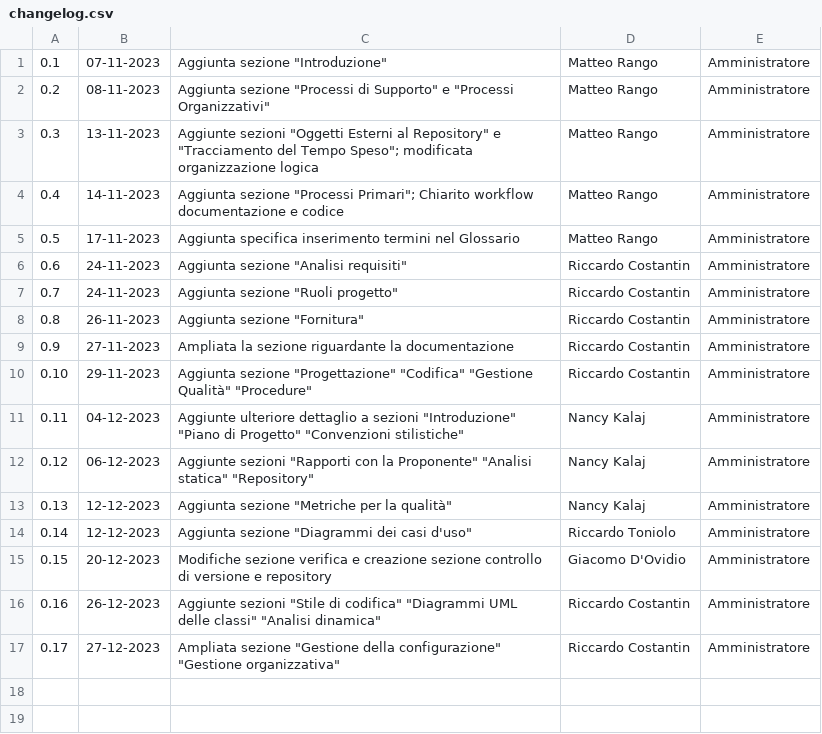
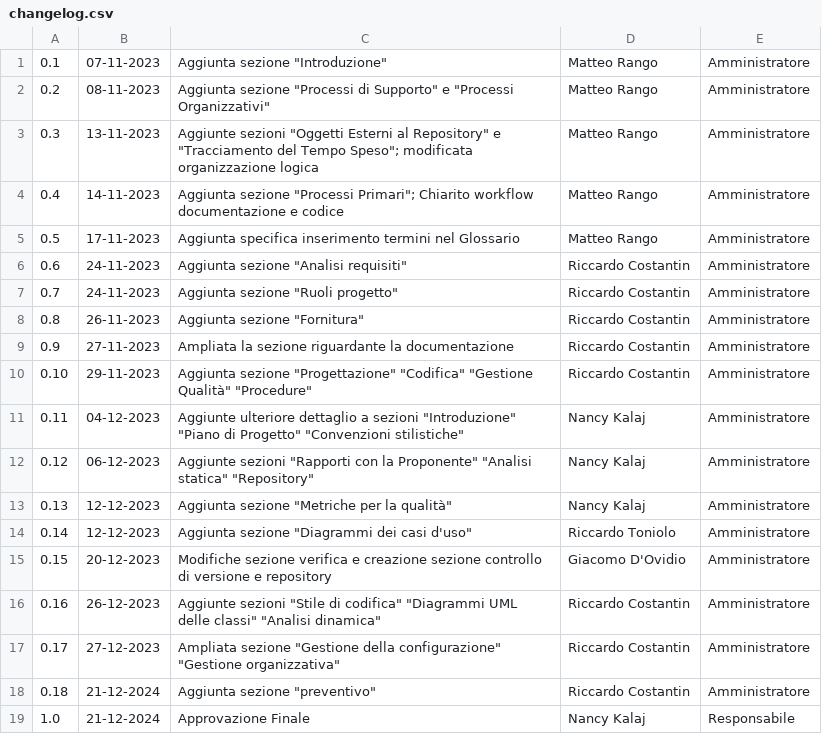
Before and after one commit to SWATEngineering/Docs, a CSV file: src/2_RTB/NormeDiProgetto/changelog.csv, drawn as a sheet.

Commit message:
modificato changelog

```diff
--- a/src/2_RTB/NormeDiProgetto/changelog.csv
+++ b/src/2_RTB/NormeDiProgetto/changelog.csv
@@ -17 +17,3 @@
 0.17,27-12-2023,Ampliata sezione "Gestione della configurazione" "Gestione organizzativa",Riccardo Costantin, Amministratore
+0.18,21-12-2024,Aggiunta sezione "preventivo",Riccardo Costantin,Amministratore
+1.0,21-12-2024,Approvazione Finale,Nancy Kalaj,Responsabile
```
